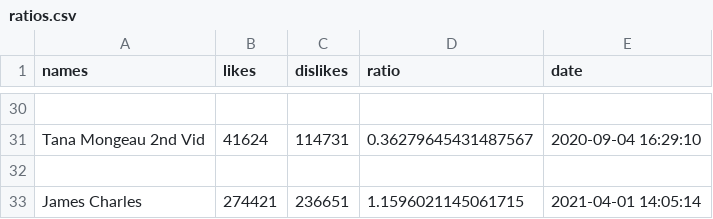
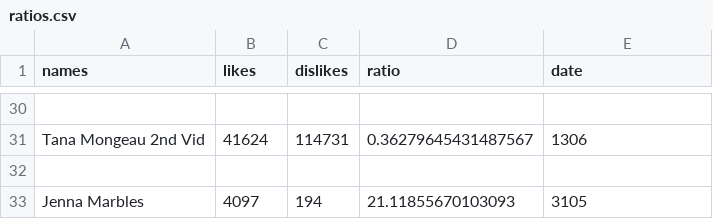
Before and after one commit to Mapleia/TRANSCRIPTS, a CSV file: ratios.csv, drawn as a sheet; only a part is shown, gaps mark what is left out; removed rows and columns are numbered as before the commit, all else as after; the diff covers the shown part only; the diff names each change by its address in the sheet, - before the commit and + after, or states it on an @@ line.

Commit message:
new values

```diff
--- a/ratios.csv
+++ b/ratios.csv
-E31 (date): 2020-09-04 16:29:10
+E31 (date): 1306
-row 33: James Charles | 274421 | 236651 | 1.1596021145061715 | 2021-04-01 14:05:14
+row 33: Jenna Marbles | 4097 | 194 | 21.11855670103093 | 3105
```
Also changed, not shown: 12 added rows, 12 removed rows and 2 edited cells elsewhere in this file.
